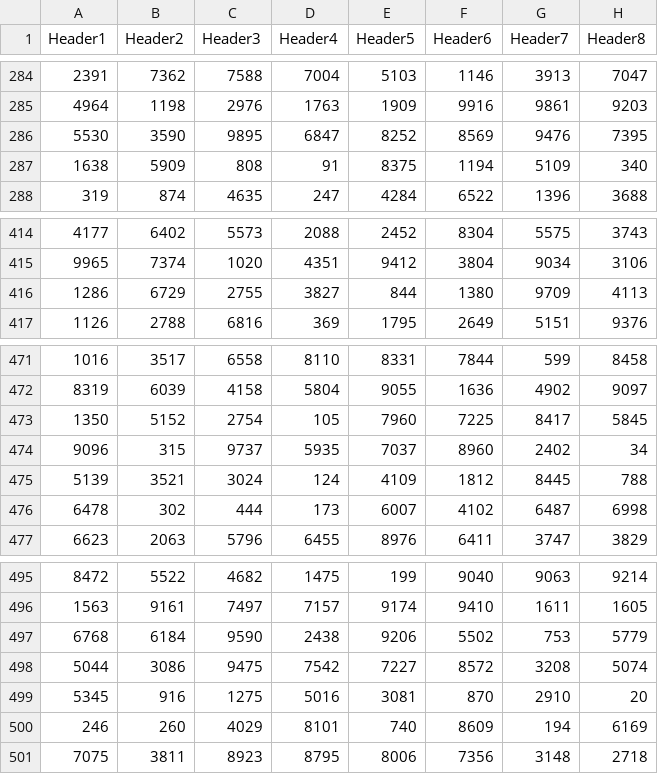
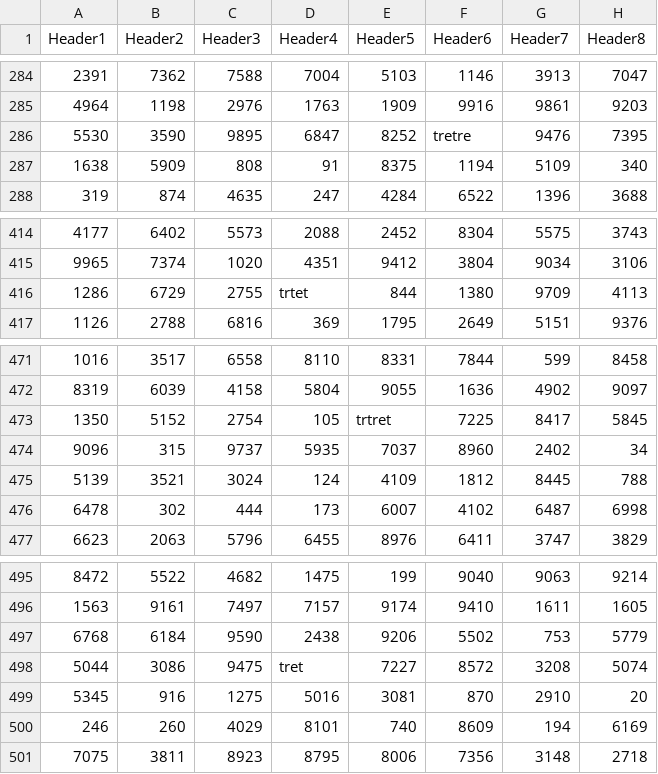
Before and after one commit to ociviol/csvEditor, a CSV file: csvEditor/sample-100x500.csv, drawn as a sheet; only a part is shown, gaps mark what is left out; the diff covers the shown part only; the diff names each change by its address in the sheet, - before the commit and + after, or states it on an @@ line.

```diff
--- a/csvEditor/sample-100x500.csv
+++ b/csvEditor/sample-100x500.csv
-F286 (Header6): 8569
+F286 (Header6): tretre
-D416 (Header4): 3827
+D416 (Header4): trtet
-E473 (Header5): 7960
+E473 (Header5): trtret
-D498 (Header4): 7542
+D498 (Header4): tret
```
Also changed, not shown: 6 edited cells elsewhere in this file, 12 other files.
